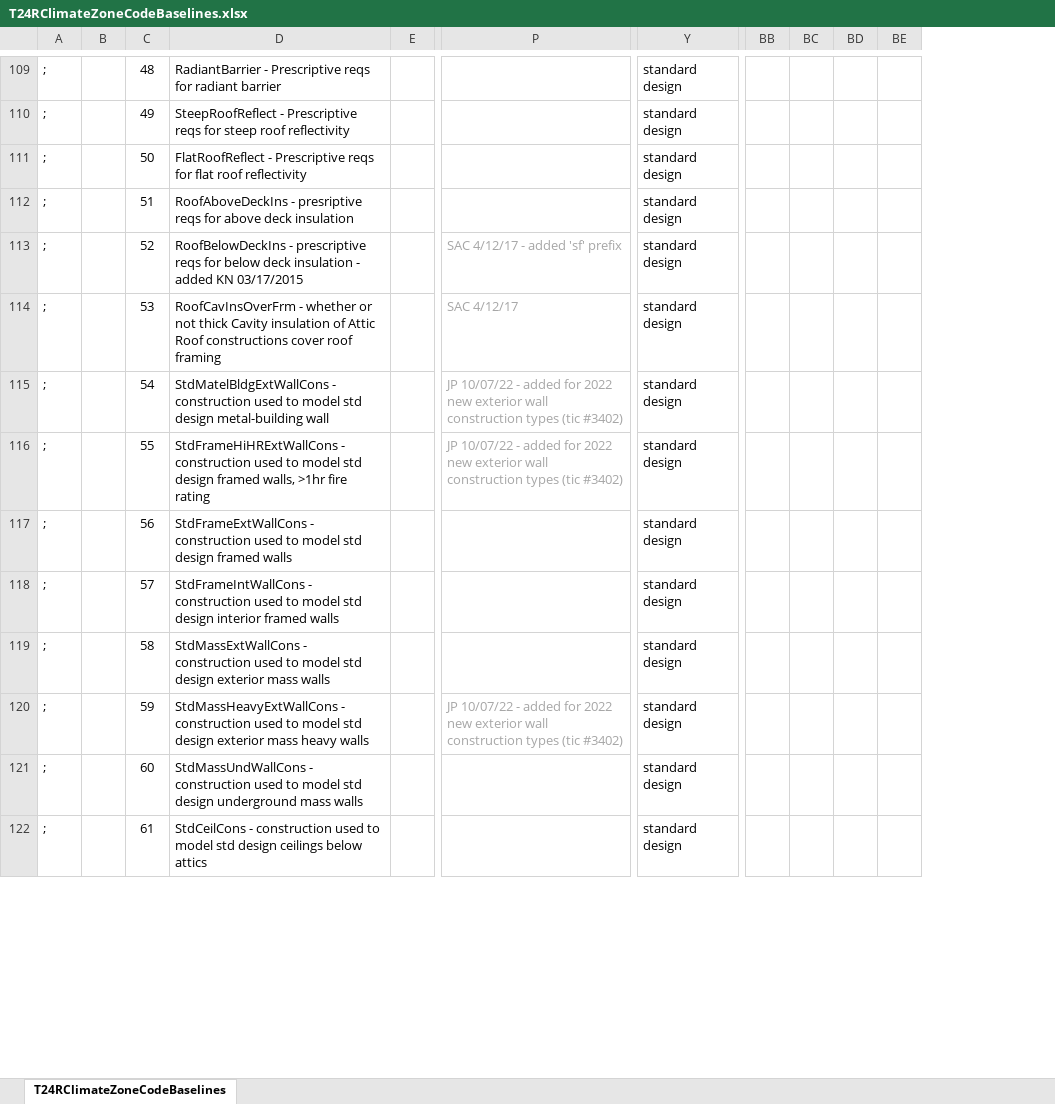
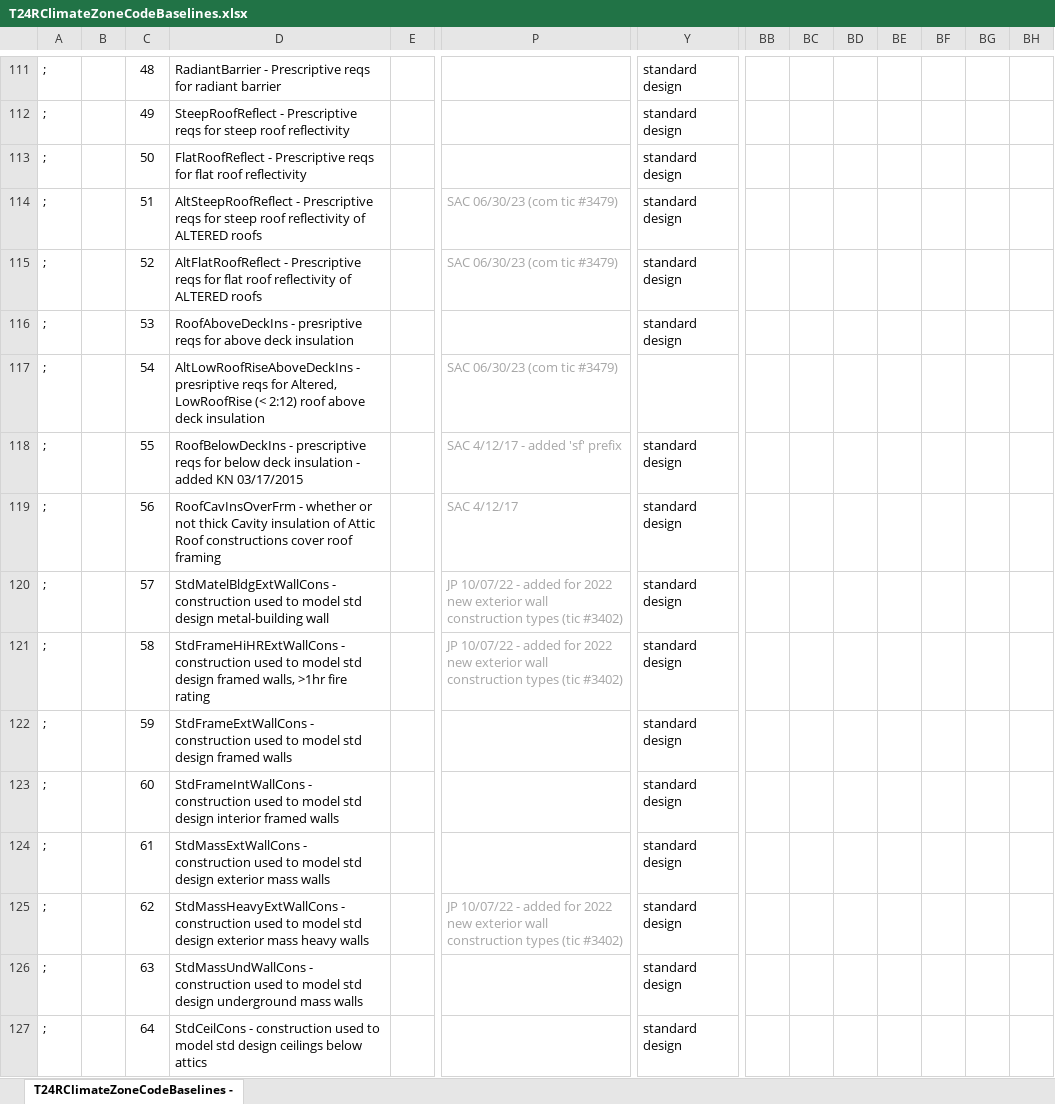
Before and after one commit to california-energy-commission/CBECC, an Excel workbook: RulesetDev/Rulesets/shared/T24RClimateZoneCodeBaselines.xlsx, sheet T24RClimateZoneCodeBaselines -, drawn as a sheet; only a part is shown, gaps mark what is left out; values as stored, in another font and other column widths than the file's, no borders; addresses are those after the commit; rows hold the shown columns only; the diff covers the shown part only; the diff names each change by its address in the sheet, - before the commit and + after, or states it on an @@ line.

```diff
--- a/RulesetDev/Rulesets/shared/T24RClimateZoneCodeBaselines.xlsx (sheet T24RClimateZoneCodeBaselines -)
+++ b/RulesetDev/Rulesets/shared/T24RClimateZoneCodeBaselines.xlsx (sheet T24RClimateZoneCodeBaselines -)
-sheet tab: T24RClimateZoneCodeBaselines
+sheet tab: T24RClimateZoneCodeBaselines -
+column BD, empty
+column BE, empty
+column BG, empty
+row 114: ; |  | 51 | AltSteepRoofReflect - Prescriptive reqs for steep roof reflectivity of ALTERED roofs |  | SAC 06/30/23 (com tic #3479) | standard design
+row 115: ; |  | 52 | AltFlatRoofReflect - Prescriptive reqs for flat roof reflectivity of ALTERED roofs |  | SAC 06/30/23 (com tic #3479) | standard design
-C116: 51
+C116: 53
+row 117: ; |  | 54 | AltLowRoofRiseAboveDeckIns - presriptive reqs for Altered, LowRoofRise (< 2:12) roof above deck insulation |  | SAC 06/30/23 (com tic #3479)
-C118: 52
+C118: 55
-C119: 53
+C119: 56
-C120: 54
+C120: 57
-C121: 55
+C121: 58
-C122: 56
+C122: 59
-C123: 57
+C123: 60
-C124: 58
+C124: 61
-C125: 59
+C125: 62
-C126: 60
+C126: 63
-C127: 61
+C127: 64
```
Also changed, not shown: 2 added rows and 132 edited cells elsewhere in this sheet, formulas that keep their value, 10 other files.
